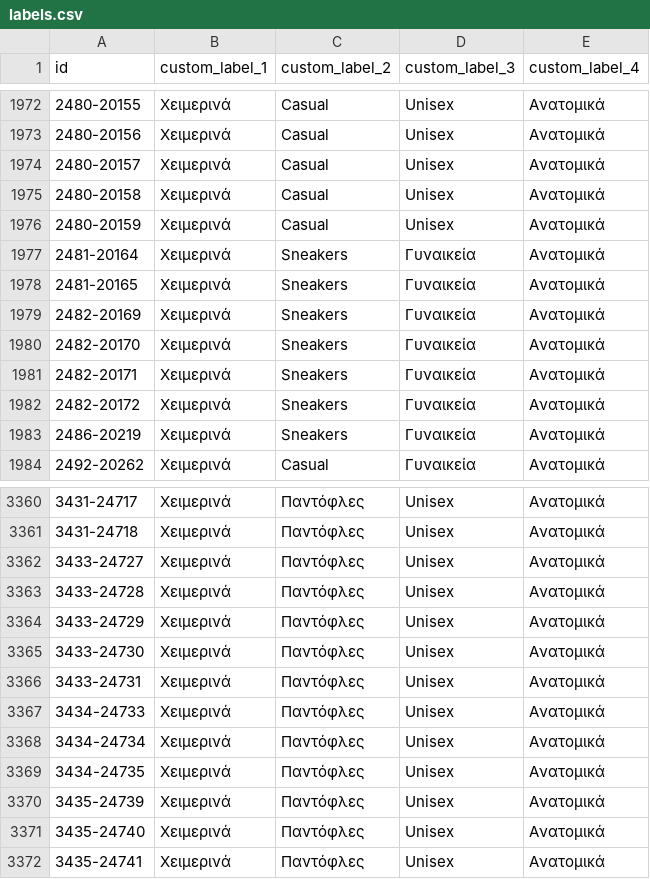
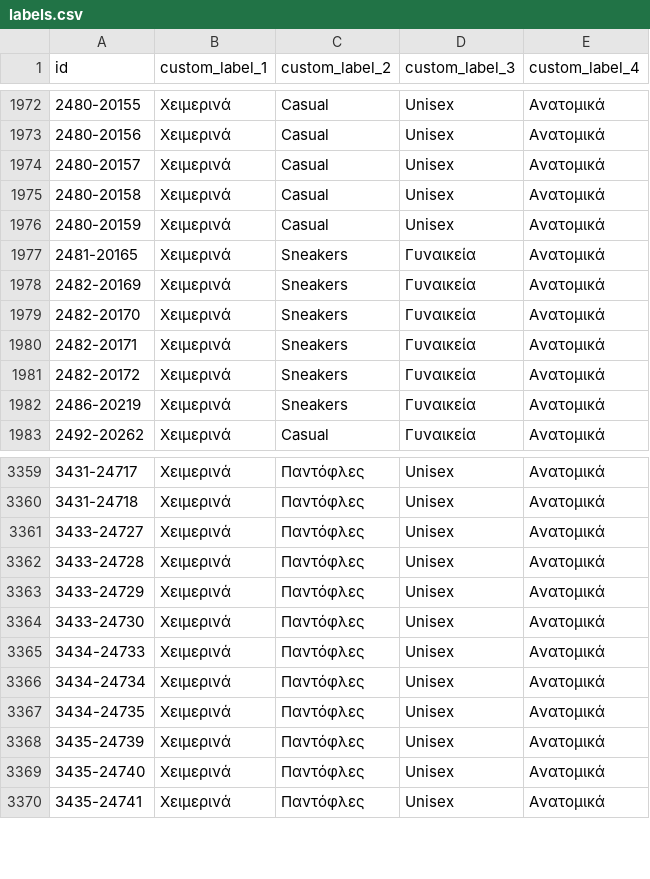
Before and after one commit to ksofronis/somaigia-meta-cards, a CSV file: feed/labels.csv, drawn as a sheet; only a part is shown, gaps mark what is left out; the diff names each change by its address in the sheet, - before the commit and + after, or states it on an @@ line.

```diff
--- a/feed/labels.csv
+++ b/feed/labels.csv
-row 1977: 2481-20164 | Χειμερινά | Sneakers | Γυναικεία | Ανατομικά
-row 3366: 3433-24731 | Χειμερινά | Παντόφλες | Unisex | Ανατομικά
```
Also changed, not shown: feed/images.csv, 2 other files.
